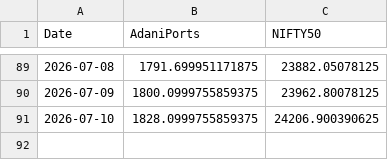
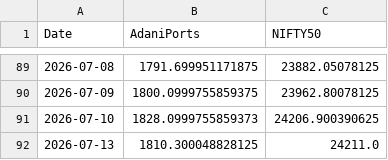
Before and after one commit to ankita16aru/stock_tracker, a CSV file: data.csv, drawn as a sheet; only a part is shown, gaps mark what is left out.

```diff
--- a/data.csv
+++ b/data.csv
@@ -90,2 +90,3 @@ Date,AdaniPorts,NIFTY50
 2026-07-09,1800.0999755859375,23962.80078125
-2026-07-10,1828.0999755859375,24206.900390625
+2026-07-10,1828.0999755859373,24206.900390625
+2026-07-13,1810.300048828125,24211.0
```
